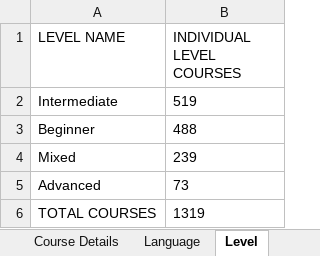
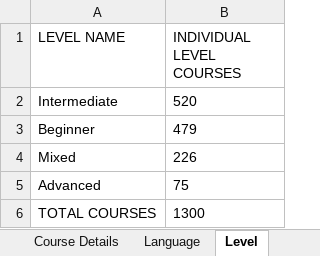
Before and after one commit to ajmaliikk/OpenSourcePandits_Coursera, an Excel workbook: firefoxOutput.xlsx, sheet Level, drawn as a sheet; values as stored, in another font and other column widths than the file's, no borders; the diff names each change by its address in the sheet, - before the commit and + after, or states it on an @@ line.

```diff
--- a/firefoxOutput.xlsx (sheet Level)
+++ b/firefoxOutput.xlsx (sheet Level)
-B2 (INDIVIDUAL LEVEL COURSES): 519
+B2 (INDIVIDUAL LEVEL COURSES): 520
-B3 (INDIVIDUAL LEVEL COURSES): 488
+B3 (INDIVIDUAL LEVEL COURSES): 479
-B4 (INDIVIDUAL LEVEL COURSES): 239
+B4 (INDIVIDUAL LEVEL COURSES): 226
-B5 (INDIVIDUAL LEVEL COURSES): 73
+B5 (INDIVIDUAL LEVEL COURSES): 75
-B6 (INDIVIDUAL LEVEL COURSES): 1319
+B6 (INDIVIDUAL LEVEL COURSES): 1300
```
Also changed, not shown: sheet Language, chromeOutput.xlsx, 47 other files.
